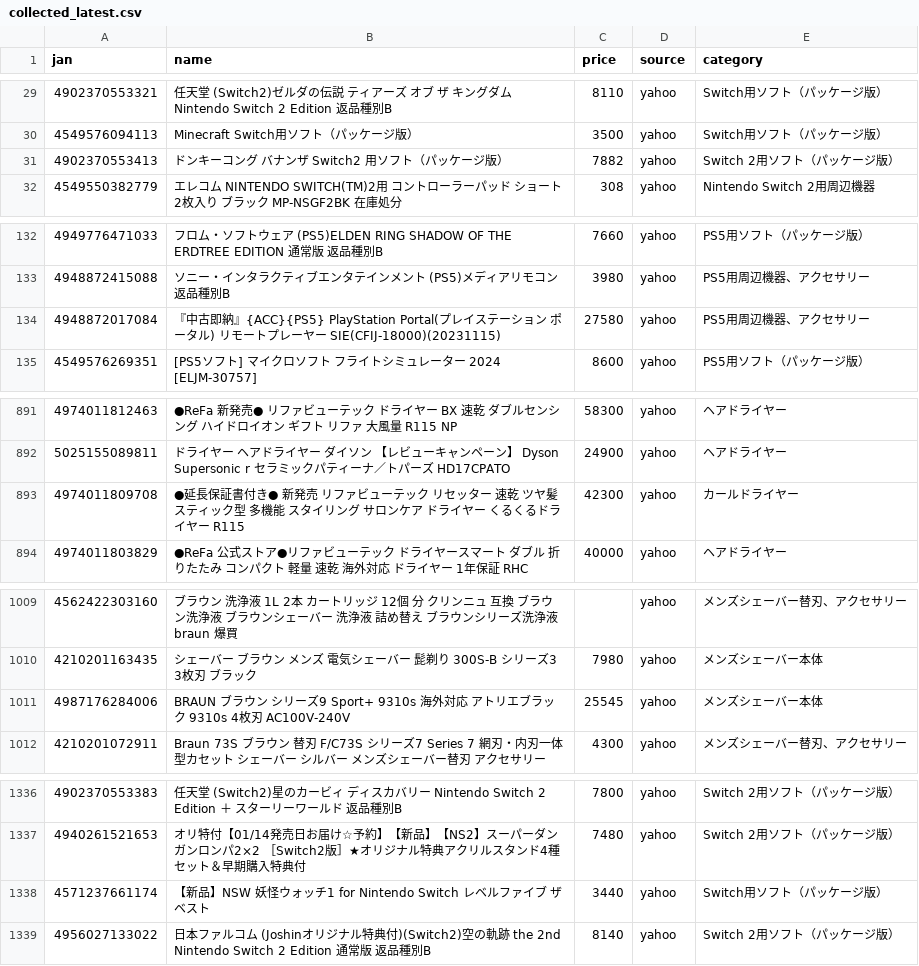
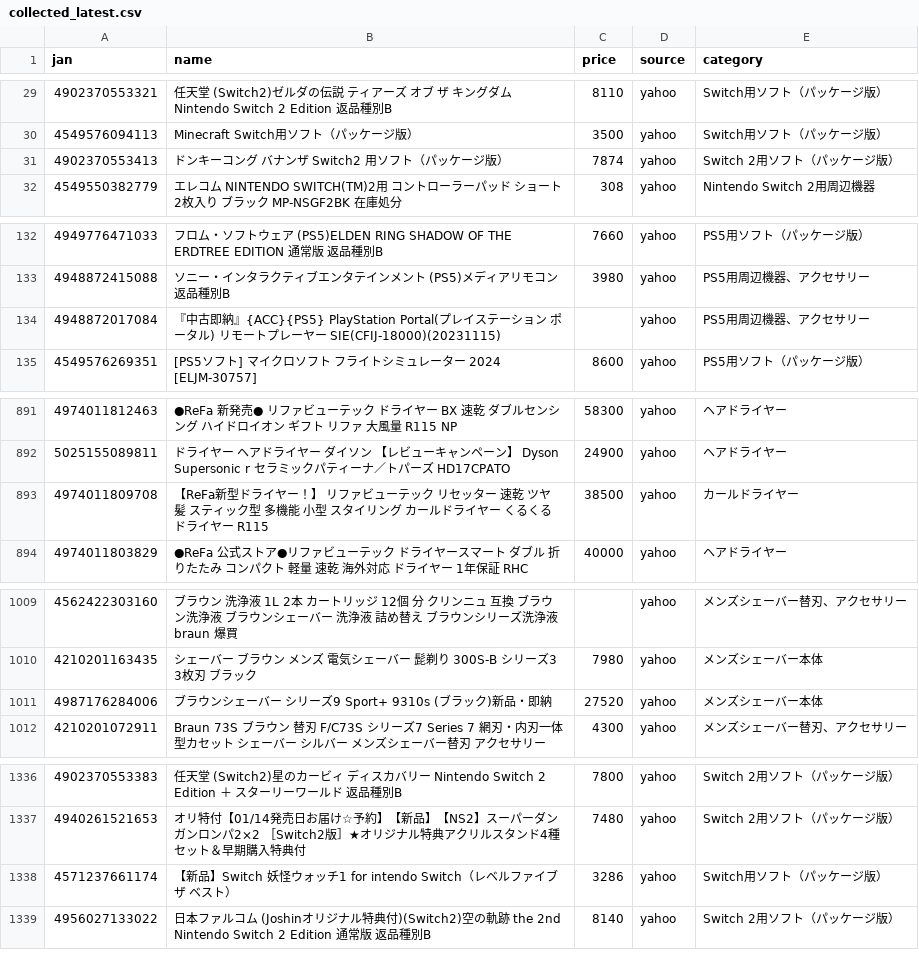
Before and after one commit to TAKUYA-1187/Claude, a CSV file: price_comparison/data/collected/collected_latest.csv, drawn as a sheet; only a part is shown, gaps mark what is left out; the diff covers the shown part only.

```diff
--- a/price_comparison/data/collected/collected_latest.csv
+++ b/price_comparison/data/collected/collected_latest.csv
@@ -30,3 +30,3 @@
 4549576094113,Minecraft Switch用ソフト（パッケージ版）,3500,yahoo,Switch用ソフト（パッケージ版）
-4902370553413,ドンキーコング バナンザ  Switch2 用ソフト（パッケージ版）,7882,yahoo,Switch 2用ソフト（パッケージ版）
+4902370553413,ドンキーコング バナンザ  Switch2 用ソフト（パッケージ版）,7874,yahoo,Switch 2用ソフト（パッケージ版）
 4549550382779,エレコム NINTENDO SWITCH(TM)2用 コントローラーパッド ショート 2枚入り ブラック  MP-NSGF2BK 在庫処分,308,yahoo,Nintendo Switch 2用周辺機器
@@ -133,3 +133,3 @@
 4948872415088,ソニー・インタラクティブエンタテインメント (PS5)メディアリモコン 返品種別B,3980,yahoo,PS5用周辺機器、アクセサリー
-4948872017084,『中古即納』{ACC}{PS5} PlayStation Portal(プレイステーション ポータル) リモートプレーヤー SIE(CFIJ-18000)(20231115),27580,yahoo,PS5用周辺機器、アクセサリー
+4948872017084,『中古即納』{ACC}{PS5} PlayStation Portal(プレイステーション ポータル) リモートプレーヤー SIE(CFIJ-18000)(20231115),,yahoo,PS5用周辺機器、アクセサリー
 4549576269351,[PS5ソフト] マイクロソフト フライトシミュレーター 2024 [ELJM-30757],8600,yahoo,PS5用ソフト（パッケージ版）
@@ -892,3 +892,3 @@
 5025155089811,ドライヤー ヘアドライヤー ダイソン 【レビューキャンペーン】 Dyson Supersonic r  セラミックパティーナ／トパーズ HD17CPATO,24900,yahoo,ヘアドライヤー
-4974011809708,●延長保証書付き● 新発売 リファビューテック リセッター 速乾 ツヤ髪 スティック型 多機能 スタイリング サロンケア  ドライヤー くるくるドライヤー  R115,42300,yahoo,カールドライヤー
+4974011809708,【ReFa新型ドライヤー！】 リファビューテック リセッター 速乾 ツヤ髪 スティック型 多機能 小型 スタイリング カールドライヤー くるくるドライヤー R115,38500,yahoo,カールドライヤー
 4974011803829,●ReFa 公式ストア●リファビューテック ドライヤースマート ダブル 折りたたみ コンパクト 軽量 速乾 海外対応 ドライヤー 1年保証 RHC,40000,yahoo,ヘアドライヤー
@@ -1010,3 +1010,3 @@
 4210201163435,シェーバー ブラウン メンズ 電気シェーバー 髭剃り 300S-B シリーズ3 3枚刃 ブラック,7980,yahoo,メンズシェーバー本体
-4987176284006,BRAUN ブラウン　シリーズ9 Sport+　9310s 海外対応 アトリエブラック 9310s 4枚刃 AC100V-240V,25545,yahoo,メンズシェーバー本体
+4987176284006,ブラウンシェーバー   シリーズ9 Sport+ 9310s (ブラック)新品・即納,27520,yahoo,メンズシェーバー本体
 4210201072911,Braun 73S ブラウン 替刃 F/C73S シリーズ7 Series 7 網刃・内刃一体型カセット シェーバー シルバー メンズシェーバー替刃 アクセサリー,4300,yahoo,メンズシェーバー替刃、アクセサリー
@@ -1337,3 +1337,3 @@
 4940261521653,オリ特付【01/14発売日お届け☆予約】【新品】【NS2】スーパーダンガンロンパ2×2  ［Switch2版］★オリジナル特典アクリルスタンド4種セット＆早期購入特典付,7480,yahoo,Switch 2用ソフト（パッケージ版）
-4571237661174,【新品】NSW 妖怪ウォッチ1 for Nintendo Switch レベルファイブ ザ ベスト,3440,yahoo,Switch用ソフト（パッケージ版）
+4571237661174,【新品】Switch 妖怪ウォッチ1 for intendo Switch（レベルファイブ ザ ベスト）,3286,yahoo,Switch用ソフト（パッケージ版）
 4956027133022,日本ファルコム (Joshinオリジナル特典付)(Switch2)空の軌跡 the 2nd Nintendo Switch 2 Edition 通常版 返品種別B,8140,yahoo,Switch 2用ソフト（パッケージ版）
```
Also changed, not shown: 10 added rows and 21 edited cells elsewhere in this file, 1 other file.
